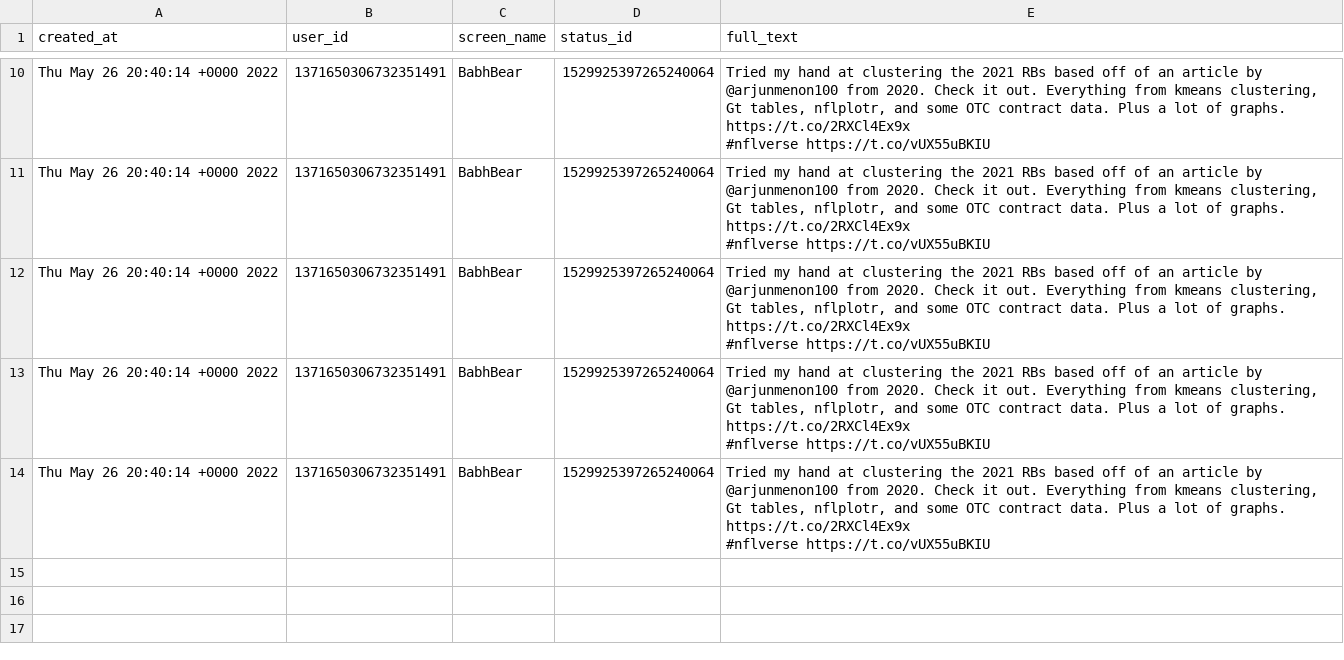
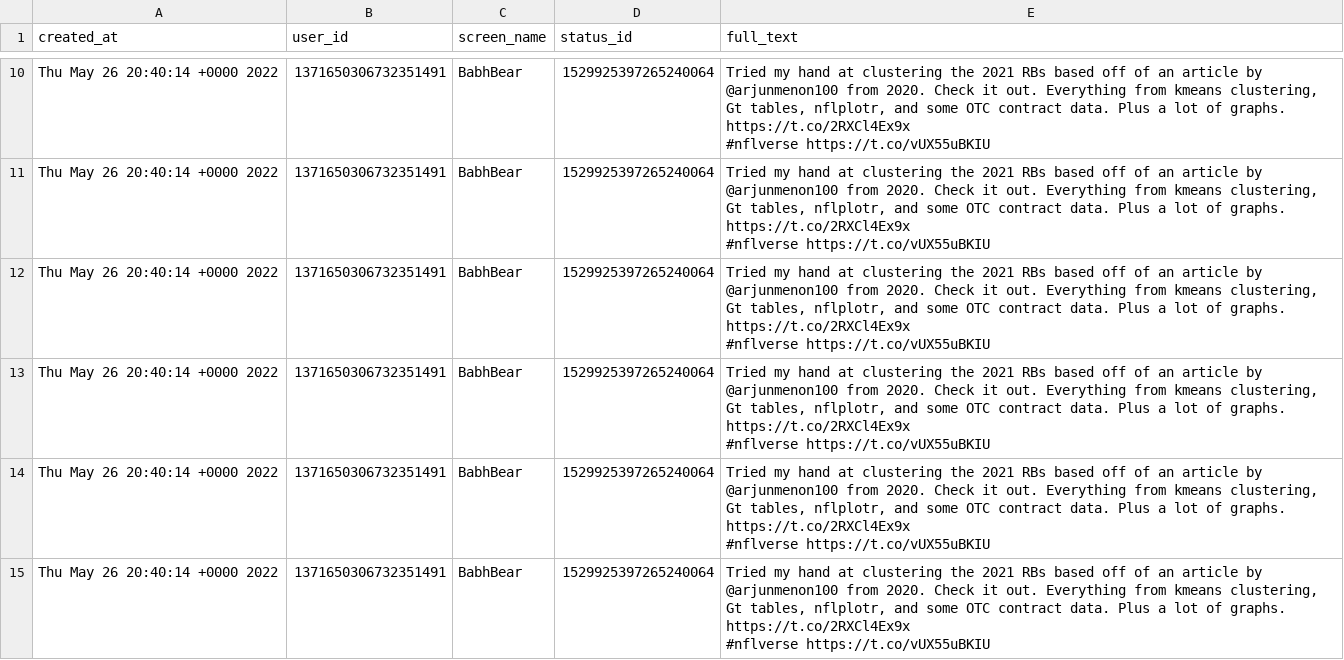
Before and after one commit to nflverse/nflversetweets, a CSV file: data/2022-05-31.csv, drawn as a sheet; only a part is shown, gaps mark what is left out; ↵ is a line break in a cell; the diff names each change by its address in the sheet, - before the commit and + after, or states it on an @@ line.

```diff
--- a/data/2022-05-31.csv
+++ b/data/2022-05-31.csv
+row 15: Thu May 26 20:40:14 +0000 2022 | 1371650306732351491 | BabhBear | 1529925397265240064 | Tried my hand at clustering the 2021 RBs based off of an article by @arjunmenon100 from 2020. Check it out. Everything from kmeans clustering, Gt tables, nflplotr, and some OTC contract data. Plus a lot of graphs. ↵ https://t.co/2RXCl4Ex9x ↵ #nflverse https://t.co/vUX55uBKIU
```
Also changed, not shown: 1 other file.
